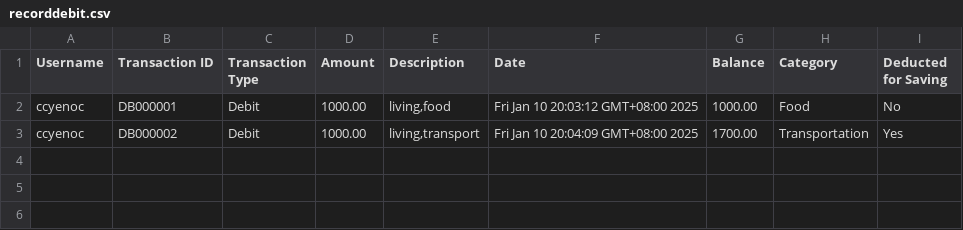
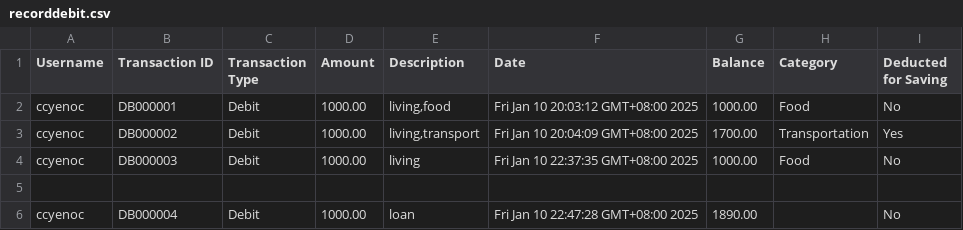
Before and after one commit to ccyenoc/InsideOut-LedgerSystem, a CSV file: out/production/InsideOut-LedgerSystem/recorddebit.csv, drawn as a sheet; the diff names each change by its address in the sheet, - before the commit and + after, or states it on an @@ line.

```diff
--- a/out/production/InsideOut-LedgerSystem/recorddebit.csv
+++ b/out/production/InsideOut-LedgerSystem/recorddebit.csv
+row 4: ccyenoc | DB000003 | Debit | 1000.00 | living | Fri Jan 10 22:37:35 GMT+08:00 2025 | 1000.00 | Food | No
+row 5: (empty)
+row 6: ccyenoc | DB000004 | Debit | 1000.00 | loan | Fri Jan 10 22:47:28 GMT+08:00 2025 | 1890.00 |  | No
```
Also changed, not shown: src/recorddebit.csv, 34 other files.
